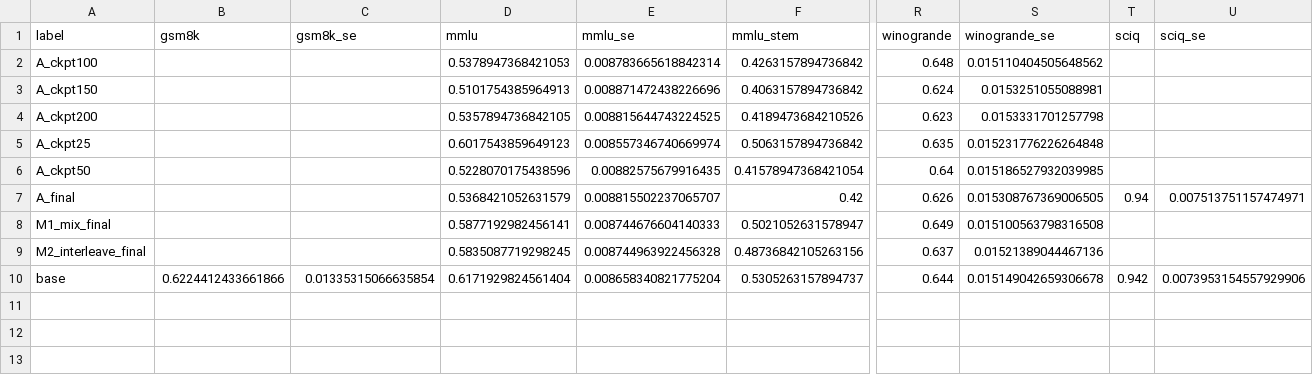
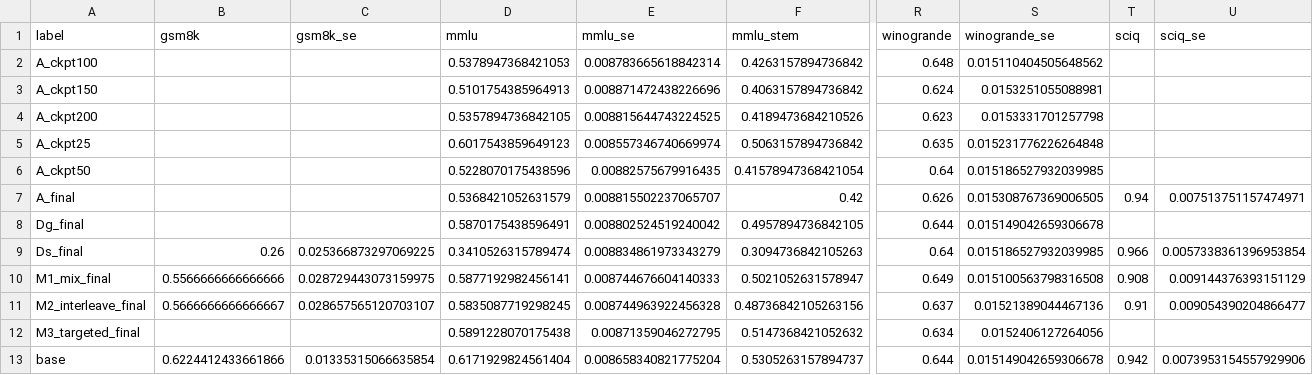
Before and after one commit to kavyaJain071/csaiResearchathonCatastrophicForgetting, a CSV file: results/summary.csv, drawn as a sheet; only a part is shown, gaps mark what is left out; addresses are those after the commit; rows hold the shown columns only; the diff names each change by its address in the sheet, - before the commit and + after, or states it on an @@ line.

Commit message:
Q1 fragility figure

```diff
--- a/results/summary.csv
+++ b/results/summary.csv
+row 8: Dg_final |  |  | 0.5870175438596491 | 0.008802524519240042 | 0.4957894736842105 | 0.644 | 0.015149042659306678
+row 9: Ds_final | 0.26 | 0.025366873297069225 | 0.3410526315789474 | 0.008834861973343279 | 0.3094736842105263 | 0.64 | 0.015186527932039985 | 0.966 | 0.0057338361396953854
-B10 (gsm8k): (empty)
+B10 (gsm8k): 0.5566666666666666
-C10 (gsm8k_se): (empty)
+C10 (gsm8k_se): 0.028729443073159975
-T10 (sciq): (empty)
+T10 (sciq): 0.908
-U10 (sciq_se): (empty)
+U10 (sciq_se): 0.009144376393151129
-B11 (gsm8k): (empty)
+B11 (gsm8k): 0.5666666666666667
-C11 (gsm8k_se): (empty)
+C11 (gsm8k_se): 0.028657565120703107
-T11 (sciq): (empty)
+T11 (sciq): 0.91
-U11 (sciq_se): (empty)
+U11 (sciq_se): 0.009054390204866477
+row 12: M3_targeted_final |  |  | 0.5891228070175438 | 0.00871359046272795 | 0.5147368421052632 | 0.634 | 0.0152406127264056
```
